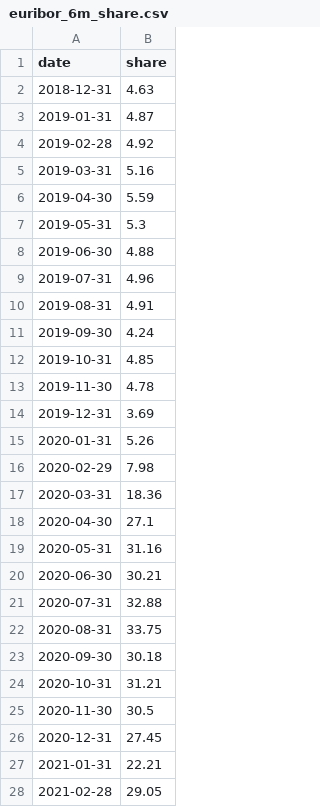
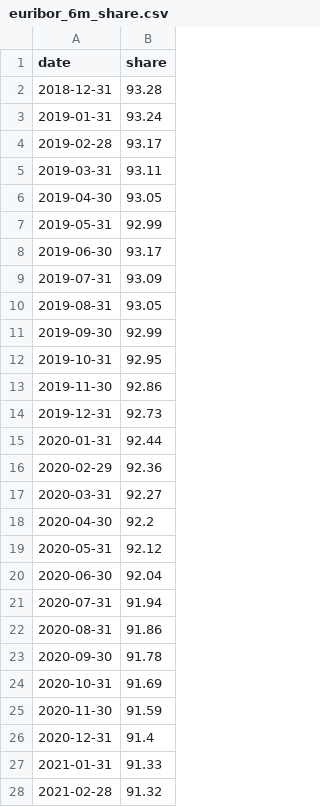
Before and after one commit to nunoadsoares/ativos.pt, a CSV file: packages/webapp/public/data/euribor_6m_share.csv, drawn as a sheet; only a part is shown; the diff covers the shown part only.

Commit message:
feat: Finaliza e corrige todos os scripts do data-worker

```diff
--- a/packages/webapp/public/data/euribor_6m_share.csv
+++ b/packages/webapp/public/data/euribor_6m_share.csv
@@ -1,28 +1,28 @@
 date,share
-2018-12-31,4.63
-2019-01-31,4.87
-2019-02-28,4.92
-2019-03-31,5.16
-2019-04-30,5.59
-2019-05-31,5.3
-2019-06-30,4.88
-2019-07-31,4.96
-2019-08-31,4.91
-2019-09-30,4.24
-2019-10-31,4.85
-2019-11-30,4.78
-2019-12-31,3.69
-2020-01-31,5.26
-2020-02-29,7.98
-2020-03-31,18.36
-2020-04-30,27.1
-2020-05-31,31.16
-2020-06-30,30.21
-2020-07-31,32.88
-2020-08-31,33.75
-2020-09-30,30.18
-2020-10-31,31.21
-2020-11-30,30.5
-2020-12-31,27.45
-2021-01-31,22.21
-2021-02-28,29.05
+2018-12-31,93.28
+2019-01-31,93.24
+2019-02-28,93.17
+2019-03-31,93.11
+2019-04-30,93.05
+2019-05-31,92.99
+2019-06-30,93.17
+2019-07-31,93.09
+2019-08-31,93.05
+2019-09-30,92.99
+2019-10-31,92.95
+2019-11-30,92.86
+2019-12-31,92.73
+2020-01-31,92.44
+2020-02-29,92.36
+2020-03-31,92.27
+2020-04-30,92.2
+2020-05-31,92.12
+2020-06-30,92.04
+2020-07-31,91.94
+2020-08-31,91.86
+2020-09-30,91.78
+2020-10-31,91.69
+2020-11-30,91.59
+2020-12-31,91.4
+2021-01-31,91.33
+2021-02-28,91.32
```
Also changed, not shown: 52 edited cells elsewhere in this file, packages/webapp/public/data/euribor_1y_share.csv, packages/webapp/public/data/euribor_3m_share.csv, 7 other files.
